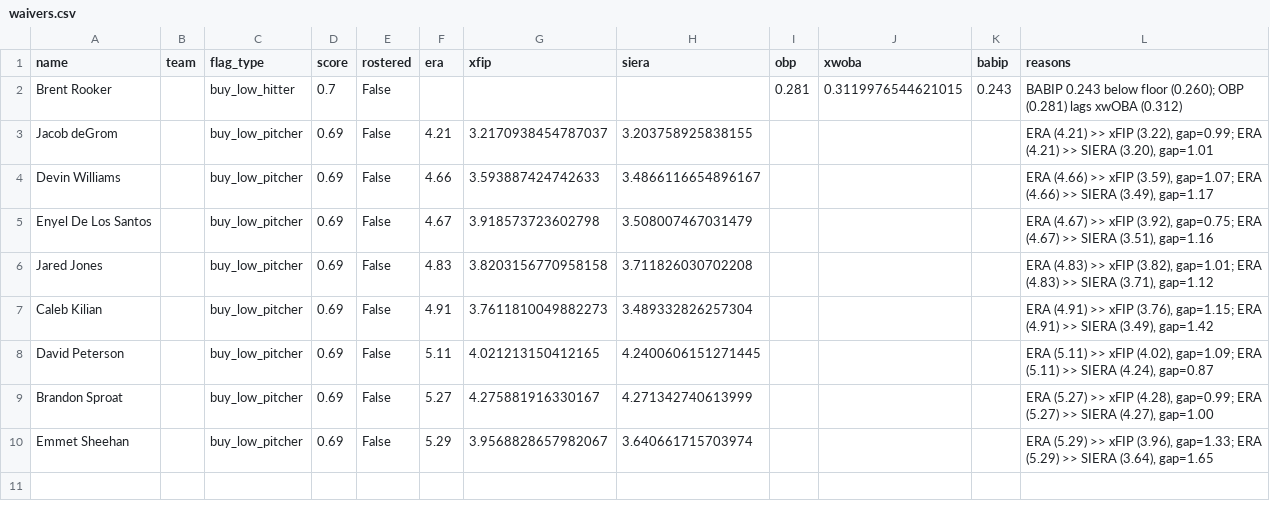
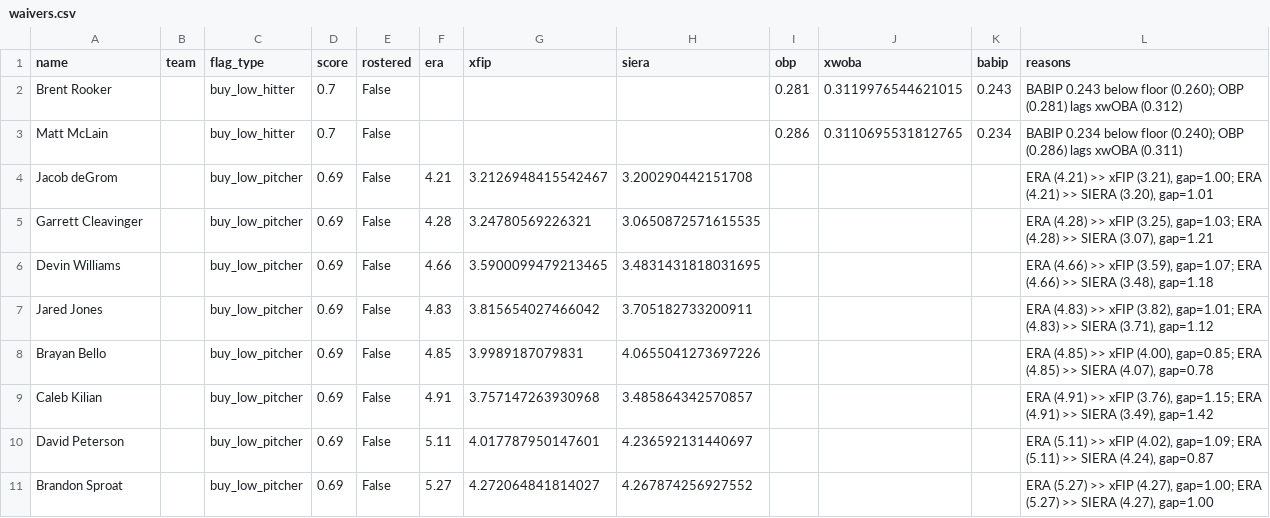
Before and after one commit to nickguarriello/pitch-slap, a CSV file: docs/data/waivers.csv, drawn as a sheet.

```diff
--- a/docs/data/waivers.csv
+++ b/docs/data/waivers.csv
@@ -2,9 +2,10 @@ name,team,flag_type,score,rostered,era,xfip,siera,obp,xwoba,babip,reasons
 Brent Rooker,,buy_low_hitter,0.7,False,,,,0.281,0.3119976544621015,0.243,BABIP 0.243 below floor (0.260); OBP (0.281) lags xwOBA (0.312)
-Jacob deGrom,,buy_low_pitcher,0.69,False,4.21,3.2170938454787037,3.203758925838155,,,,"ERA (4.21) >> xFIP (3.22), gap=0.99; ERA (4.21) >> SIERA (3.20), gap=1.01"
-Devin Williams,,buy_low_pitcher,0.69,False,4.66,3.593887424742633,3.4866116654896167,,,,"ERA (4.66) >> xFIP (3.59), gap=1.07; ERA (4.66) >> SIERA (3.49), gap=1.17"
-Enyel De Los Santos,,buy_low_pitcher,0.69,False,4.67,3.918573723602798,3.508007467031479,,,,"ERA (4.67) >> xFIP (3.92), gap=0.75; ERA (4.67) >> SIERA (3.51), gap=1.16"
-Jared Jones,,buy_low_pitcher,0.69,False,4.83,3.8203156770958158,3.711826030702208,,,,"ERA (4.83) >> xFIP (3.82), gap=1.01; ERA (4.83) >> SIERA (3.71), gap=1.12"
-Caleb Kilian,,buy_low_pitcher,0.69,False,4.91,3.7611810049882273,3.489332826257304,,,,"ERA (4.91) >> xFIP (3.76), gap=1.15; ERA (4.91) >> SIERA (3.49), gap=1.42"
-David Peterson,,buy_low_pitcher,0.69,False,5.11,4.021213150412165,4.2400606151271445,,,,"ERA (5.11) >> xFIP (4.02), gap=1.09; ERA (5.11) >> SIERA (4.24), gap=0.87"
-Brandon Sproat,,buy_low_pitcher,0.69,False,5.27,4.275881916330167,4.271342740613999,,,,"ERA (5.27) >> xFIP (4.28), gap=0.99; ERA (5.27) >> SIERA (4.27), gap=1.00"
-Emmet Sheehan,,buy_low_pitcher,0.69,False,5.29,3.9568828657982067,3.640661715703974,,,,"ERA (5.29) >> xFIP (3.96), gap=1.33; ERA (5.29) >> SIERA (3.64), gap=1.65"
+Matt McLain,,buy_low_hitter,0.7,False,,,,0.286,0.3110695531812765,0.234,BABIP 0.234 below floor (0.240); OBP (0.286) lags xwOBA (0.311)
+Jacob deGrom,,buy_low_pitcher,0.69,False,4.21,3.2126948415542467,3.200290442151708,,,,"ERA (4.21) >> xFIP (3.21), gap=1.00; ERA (4.21) >> SIERA (3.20), gap=1.01"
+Garrett Cleavinger,,buy_low_pitcher,0.69,False,4.28,3.24780569226321,3.0650872571615535,,,,"ERA (4.28) >> xFIP (3.25), gap=1.03; ERA (4.28) >> SIERA (3.07), gap=1.21"
+Devin Williams,,buy_low_pitcher,0.69,False,4.66,3.5900099479213465,3.4831431818031695,,,,"ERA (4.66) >> xFIP (3.59), gap=1.07; ERA (4.66) >> SIERA (3.48), gap=1.18"
+Jared Jones,,buy_low_pitcher,0.69,False,4.83,3.815654027466042,3.705182733200911,,,,"ERA (4.83) >> xFIP (3.82), gap=1.01; ERA (4.83) >> SIERA (3.71), gap=1.12"
+Brayan Bello,,buy_low_pitcher,0.69,False,4.85,3.9989187079831,4.0655041273697226,,,,"ERA (4.85) >> xFIP (4.00), gap=0.85; ERA (4.85) >> SIERA (4.07), gap=0.78"
+Caleb Kilian,,buy_low_pitcher,0.69,False,4.91,3.757147263930968,3.485864342570857,,,,"ERA (4.91) >> xFIP (3.76), gap=1.15; ERA (4.91) >> SIERA (3.49), gap=1.42"
+David Peterson,,buy_low_pitcher,0.69,False,5.11,4.017787950147601,4.236592131440697,,,,"ERA (5.11) >> xFIP (4.02), gap=1.09; ERA (5.11) >> SIERA (4.24), gap=0.87"
+Brandon Sproat,,buy_low_pitcher,0.69,False,5.27,4.272064841814027,4.267874256927552,,,,"ERA (5.27) >> xFIP (4.27), gap=1.00; ERA (5.27) >> SIERA (4.27), gap=1.00"
```
Also changed, not shown: docs/data/matchup.csv, docs/data/roster.csv, 10 other files.
